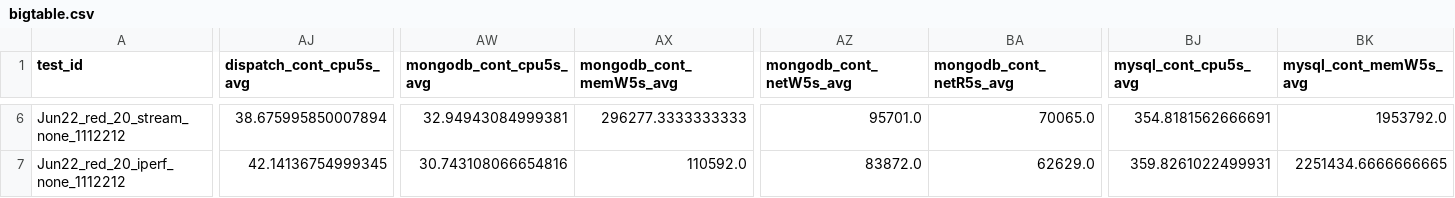
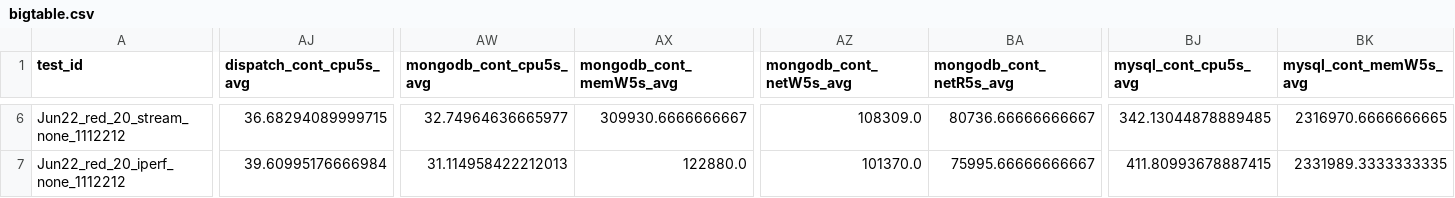
Before and after one commit to pengkang12/Adaptive_Microservice, a CSV file: training_data/bigtable.csv, drawn as a sheet; only a part is shown, gaps mark what is left out; the diff covers the shown part only; the diff names each change by its address in the sheet, - before the commit and + after, or states it on an @@ line.

```diff
--- a/training_data/bigtable.csv
+++ b/training_data/bigtable.csv
-AJ6 (dispatch_cont_cpu5s_avg): 38.675995850007894
+AJ6 (dispatch_cont_cpu5s_avg): 36.68294089999715
-AW6 (mongodb_cont_cpu5s_avg): 32.94943084999381
+AW6 (mongodb_cont_cpu5s_avg): 32.74964636665977
-AX6 (mongodb_cont_memW5s_avg): 296277.3333333333
+AX6 (mongodb_cont_memW5s_avg): 309930.6666666667
-AZ6 (mongodb_cont_netW5s_avg): 95701.0
+AZ6 (mongodb_cont_netW5s_avg): 108309.0
-BA6 (mongodb_cont_netR5s_avg): 70065.0
+BA6 (mongodb_cont_netR5s_avg): 80736.66666666667
-BJ6 (mysql_cont_cpu5s_avg): 354.8181562666691
+BJ6 (mysql_cont_cpu5s_avg): 342.13044878889485
-BK6 (mysql_cont_memW5s_avg): 1953792.0
+BK6 (mysql_cont_memW5s_avg): 2316970.6666666665
-AJ7 (dispatch_cont_cpu5s_avg): 42.14136754999345
+AJ7 (dispatch_cont_cpu5s_avg): 39.60995176666984
-AW7 (mongodb_cont_cpu5s_avg): 30.743108066654816
+AW7 (mongodb_cont_cpu5s_avg): 31.114958422212013
-AX7 (mongodb_cont_memW5s_avg): 110592.0
+AX7 (mongodb_cont_memW5s_avg): 122880.0
-AZ7 (mongodb_cont_netW5s_avg): 83872.0
+AZ7 (mongodb_cont_netW5s_avg): 101370.0
-BA7 (mongodb_cont_netR5s_avg): 62629.0
+BA7 (mongodb_cont_netR5s_avg): 75995.66666666667
-BJ7 (mysql_cont_cpu5s_avg): 359.8261022499931
+BJ7 (mysql_cont_cpu5s_avg): 411.80993678887415
-BK7 (mysql_cont_memW5s_avg): 2251434.6666666665
+BK7 (mysql_cont_memW5s_avg): 2331989.3333333335
```
Also changed, not shown: 162 edited cells elsewhere in this file.
